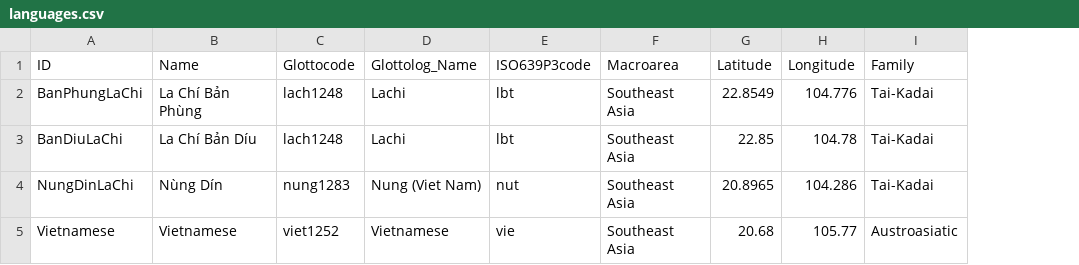
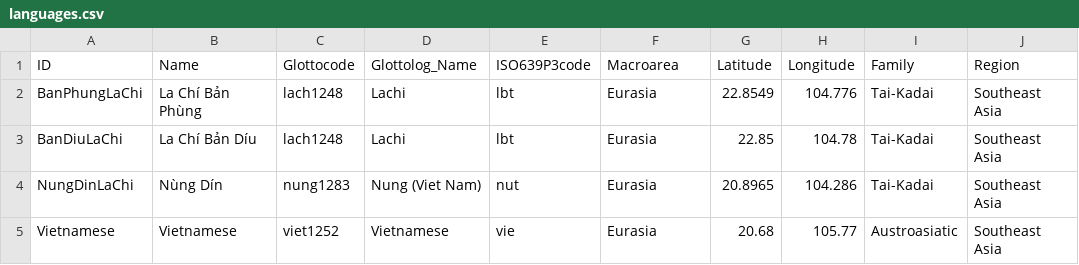
Before and after one commit to lexibank/duonglachi, a CSV file: cldf/languages.csv, drawn as a sheet; the diff names each change by its address in the sheet, - before the commit and + after, or states it on an @@ line.

Commit message:
fix macroarea

```diff
--- a/cldf/languages.csv
+++ b/cldf/languages.csv
+column J (Region), rows 2-5: all Southeast Asia
-F2:F5 (Macroarea): Southeast Asia
+F2:F5 (Macroarea): Eurasia
```
Also changed, not shown: etc/languages.tsv, 5 other files.
